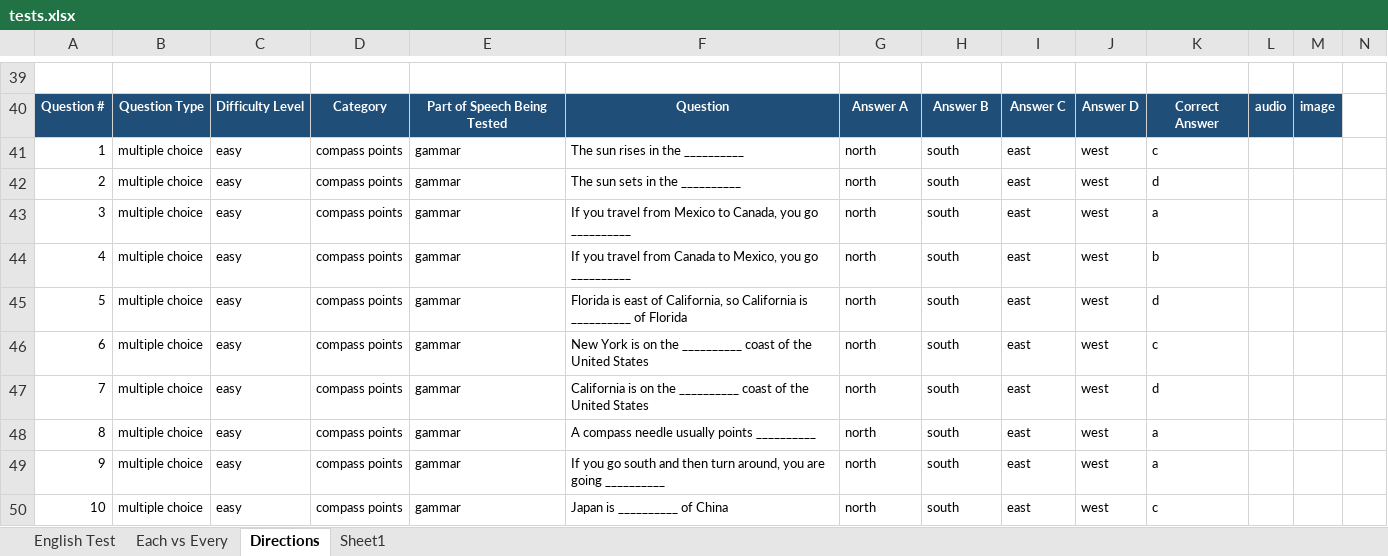
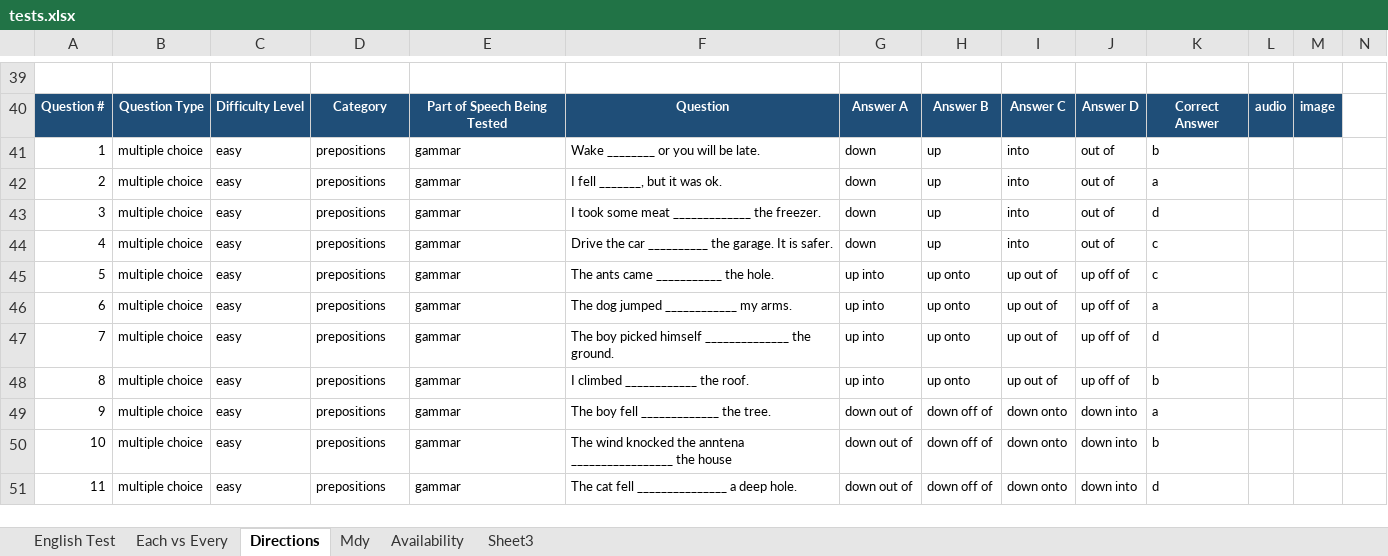
Before and after one commit to FlipNasty69/feliponetica, an Excel workbook: static/data/tests.xlsx, sheet Directions, drawn as a sheet; only a part is shown, gaps mark what is left out; values as stored, in another font and other column widths than the file's, no borders; table styles not drawn; rows hold the shown columns only; the diff covers the shown part only; the diff names each change by its address in the sheet, - before the commit and + after, or states it on an @@ line.

```diff
--- a/static/data/tests.xlsx (sheet Directions)
+++ b/static/data/tests.xlsx (sheet Directions)
-sheet tab: Sheet1
+sheet tab: Mdy
+sheet tab: Availability
+sheet tab: Sheet3
-D41:D50: compass points
+D41:D50: prepositions
-F41: The sun rises in the __________
+F41: Wake ________ or you will be late.
-G41:G44: north
+G41:G44: down
-H41:H44: south
+H41:H44: up
-I41:I44: east
+I41:I44: into
-J41:J44: west
+J41:J44: out of
-K41: c
+K41: b
-F42: The sun sets in the __________
+F42: I fell _______, but it was ok.
-K42: d
+K42: a
-F43: If you travel from Mexico to Canada, you go __________
+F43: I took some meat _____________ the freezer.
-K43: a
+K43: d
-F44: If you travel from Canada to Mexico, you go __________
+F44: Drive the car __________ the garage. It is safer.
-K44: b
+K44: c
-F45: Florida is east of California, so California is __________ of Florida
+F45: The ants came ___________ the hole.
-G45:G48: north
+G45:G48: up into
-H45:H48: south
+H45:H48: up onto
-I45:I48: east
+I45:I48: up out of
-J45:J48: west
+J45:J48: up off of
-K45: d
+K45: c
-F46: New York is on the __________ coast of the United States
+F46: The dog jumped ____________ my arms.
-K46: c
+K46: a
-F47: California is on the __________ coast of the United States
+F47: The boy picked himself ______________ the ground.
-F48: A compass needle usually points __________
+F48: I climbed ____________ the roof.
-K48: a
+K48: b
-F49: If you go south and then turn around, you are going __________
+F49: The boy fell _____________ the tree.
-G49:G50: north
+G49:G50: down out of
-H49:H50: south
+H49:H50: down off of
-I49:I50: east
+I49:I50: down onto
-J49:J50: west
+J49:J50: down into
-F50: Japan is __________ of China
+F50: The wind knocked the anntena _________________ the house
-K50: c
+K50: b
+row 51: 11 | multiple choice | easy | prepositions | gammar | The cat fell _______________ a deep hole. | down out of | down off of | down onto | down into | d
```
Also changed, not shown: 1 added row, 161 edited cells and cell formats elsewhere in this sheet, 1 other file.
